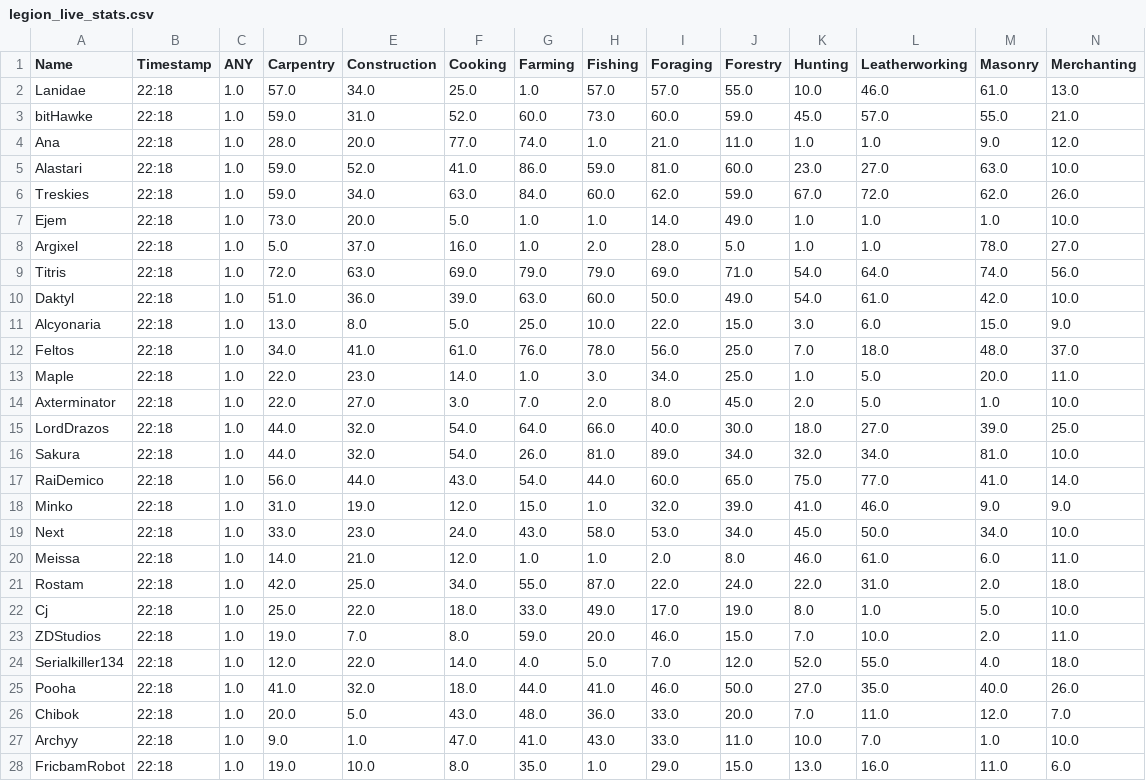
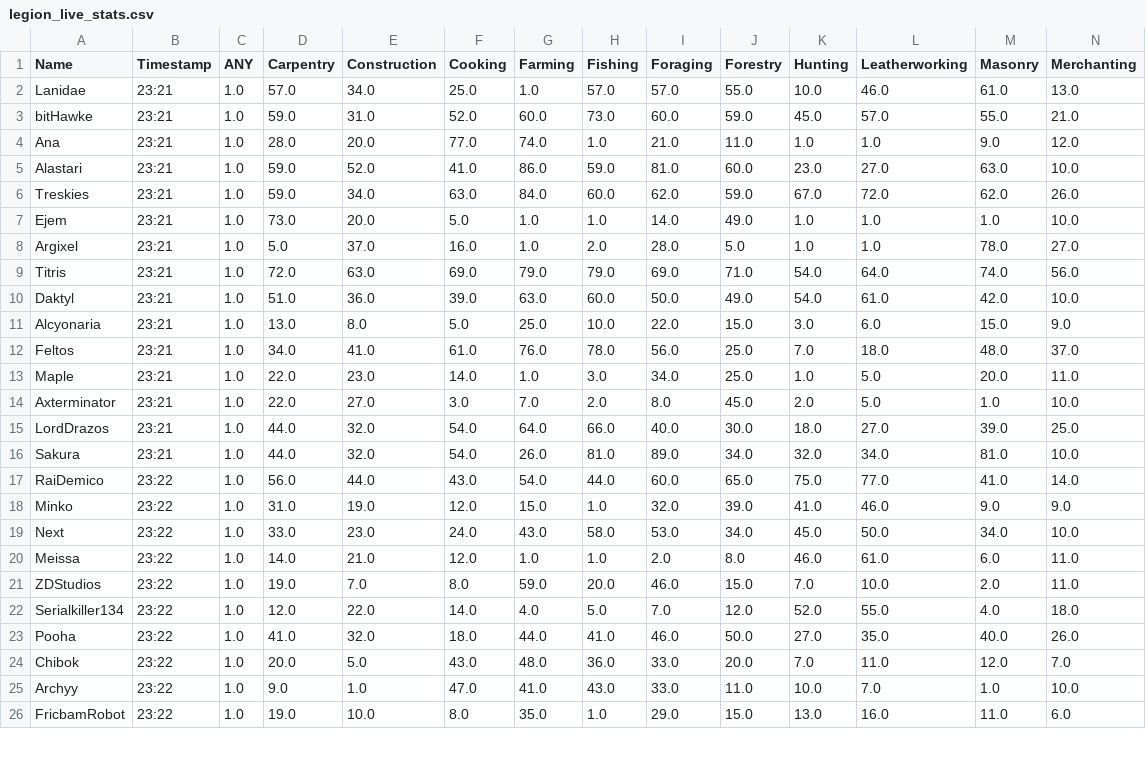
Before and after one commit to Ejem0724/Ejem0724.github.io, a CSV file: legion_live_stats.csv, drawn as a sheet; only a part is shown; removed rows and columns are numbered as before the commit, all else as after; rows hold the shown columns only; the diff covers the shown part only; the diff names each change by its address in the sheet, - before the commit and + after, or states it on an @@ line.

```diff
--- a/legion_live_stats.csv
+++ b/legion_live_stats.csv
-B2:B16 (Timestamp): 22:18
+B2:B16 (Timestamp): 23:21
-B17:B20 (Timestamp): 22:18
+B17:B20 (Timestamp): 23:22
-row 21: Rostam | 22:18 | 1.0 | 42.0 | 25.0 | 34.0 | 55.0 | 87.0 | 22.0 | 24.0 | 22.0 | 31.0 | 2.0 | 18.0
-row 22: Cj | 22:18 | 1.0 | 25.0 | 22.0 | 18.0 | 33.0 | 49.0 | 17.0 | 19.0 | 8.0 | 1.0 | 5.0 | 10.0
-B21:B26 (Timestamp): 22:18
+B21:B26 (Timestamp): 23:22
```
Also changed, not shown: 108 edited cells elsewhere in this file, 1 other file.
